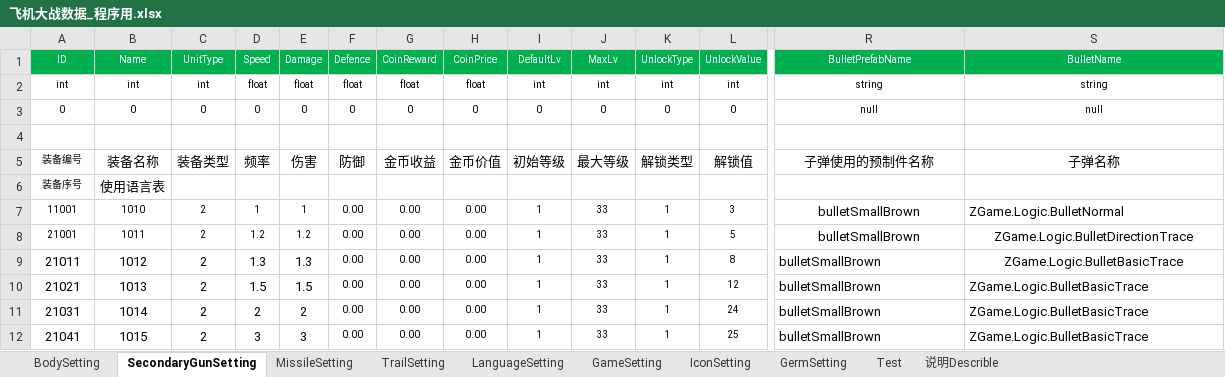
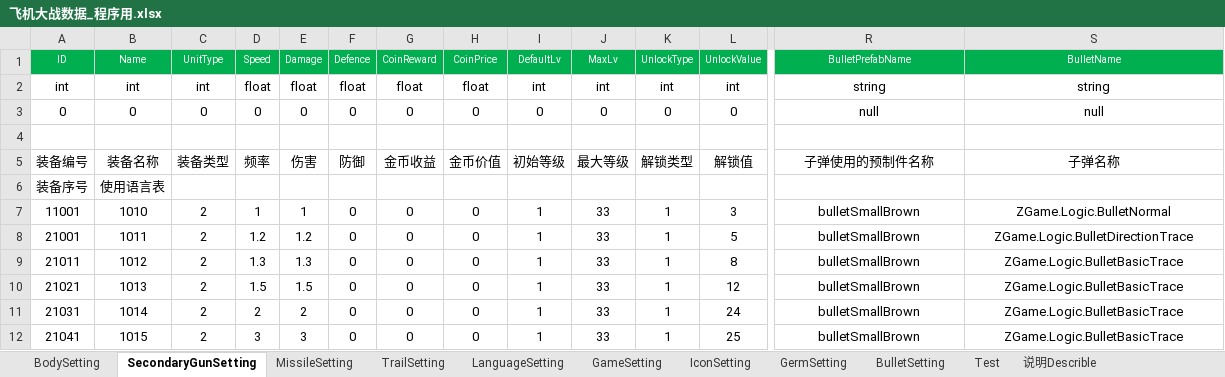
Before and after one commit to iningwei/ExcelTool, an Excel workbook: ExcelTool/bin/table/飞机大战数据_程序用.xlsx, sheet SecondaryGunSetting, drawn as a sheet; only a part is shown, gaps mark what is left out; values as stored, in another font and other column widths than the file's, no borders; conditional formats not drawn; the diff covers the shown part only; the diff names each change by its address in the sheet, - before the commit and + after, or states it on an @@ line.

```diff
--- a/ExcelTool/bin/table/飞机大战数据_程序用.xlsx (sheet SecondaryGunSetting)
+++ b/ExcelTool/bin/table/飞机大战数据_程序用.xlsx (sheet SecondaryGunSetting)
+sheet tab: BulletSetting
@@ A2:S2 text size: larger @@
@@ A3:L3 text size: larger @@
@@ R3:S3 text size: larger @@
@@ A5:A6 text size: larger @@
@@ A7:L8 text size: larger @@
-F7:F12: 0.00
+F7:F12: 0
-G7:G12: 0.00
+G7:G12: 0
-H7:H12: 0.00
+H7:H12: 0
-S7 alignment: left
+S7 alignment: center
@@ F9:L12 text size: larger @@
-R9 alignment: left
+R9 alignment: center
-R10:S12 alignment: left
+R10:S12 alignment: center
```
Also changed, not shown: cell formats elsewhere in this sheet, sheet MissileSetting, sheet TrailSetting, sheet BodySetting, sheet GermSetting, sheet Test, 4 other files.
